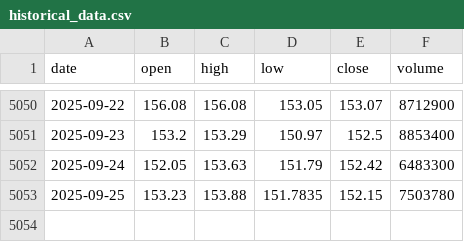
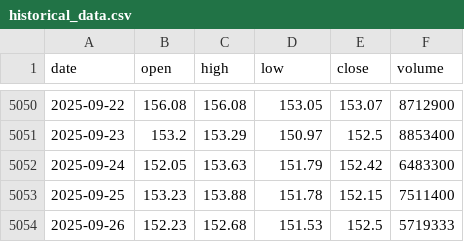
Before and after one commit to LukeGSW/AnalisiCiclica-PG, a CSV file: data/PG/historical_data.csv, drawn as a sheet; only a part is shown, gaps mark what is left out.

```diff
--- a/data/PG/historical_data.csv
+++ b/data/PG/historical_data.csv
@@ -5052,2 +5052,3 @@ date,open,high,low,close,volume
 2025-09-24,152.05,153.63,151.79,152.42,6483300
-2025-09-25,153.23,153.88,151.7835,152.15,7503780
+2025-09-25,153.23,153.88,151.78,152.15,7511400
+2025-09-26,152.23,152.68,151.53,152.5,5719333
```
Also changed, not shown: data/PG/signals.csv, 3 other files.
